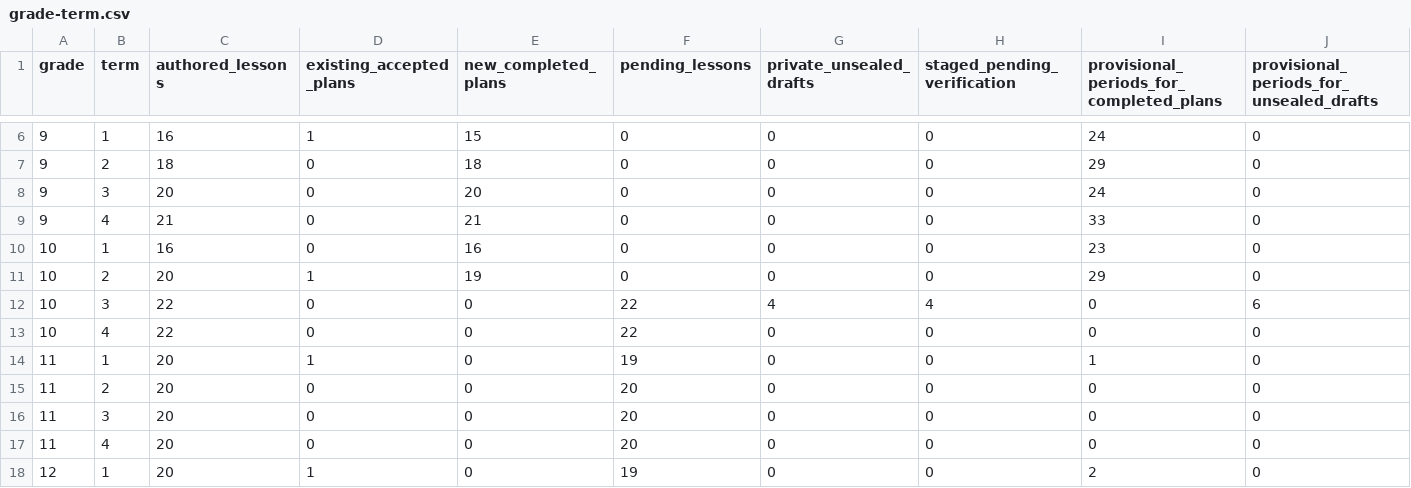
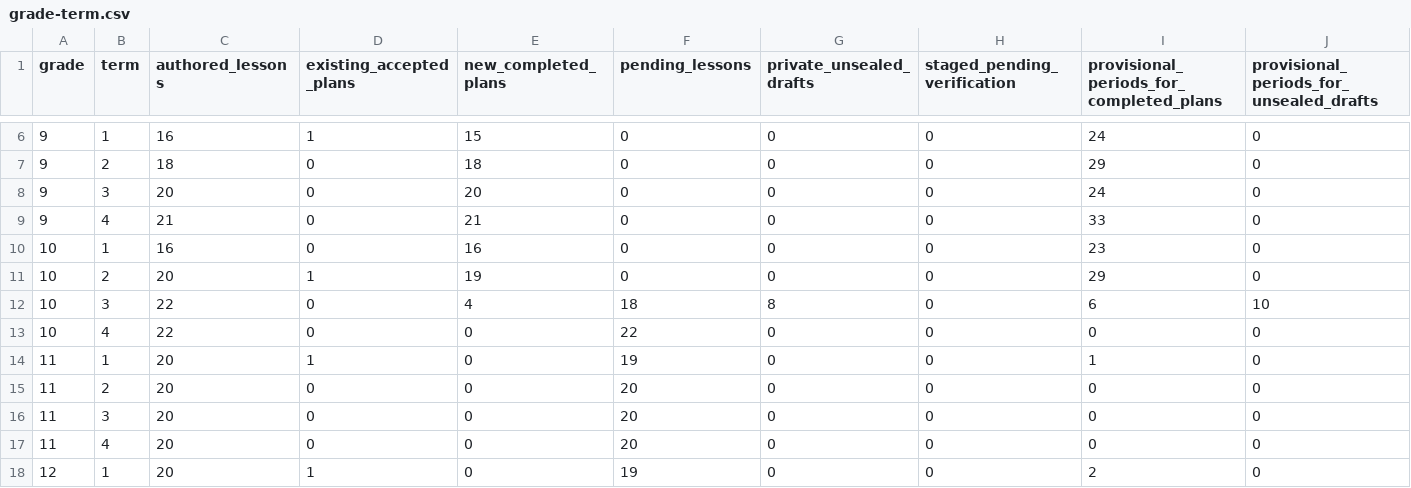
Before and after one commit to PDthePlug/Applied-Commerce-, a CSV file: docs/programme-rollout/grade-term.csv, drawn as a sheet; only a part is shown, gaps mark what is left out; removed rows and columns are numbered as before the commit, all else as after; rows hold the shown columns only; the diff names each change by its address in the sheet, - before the commit and + after, or states it on an @@ line.

Commit message:
Record genuine staging acceptance for 197 lesson guides

```diff
--- a/docs/programme-rollout/grade-term.csv
+++ b/docs/programme-rollout/grade-term.csv
-row 12: 10 | 3 | 22 | 0 | 0 | 22 | 4 | 4 | 0 | 6
+row 12: 10 | 3 | 22 | 0 | 4 | 18 | 8 | 0 | 6 | 10
```
Also changed, not shown: 25 other files.
